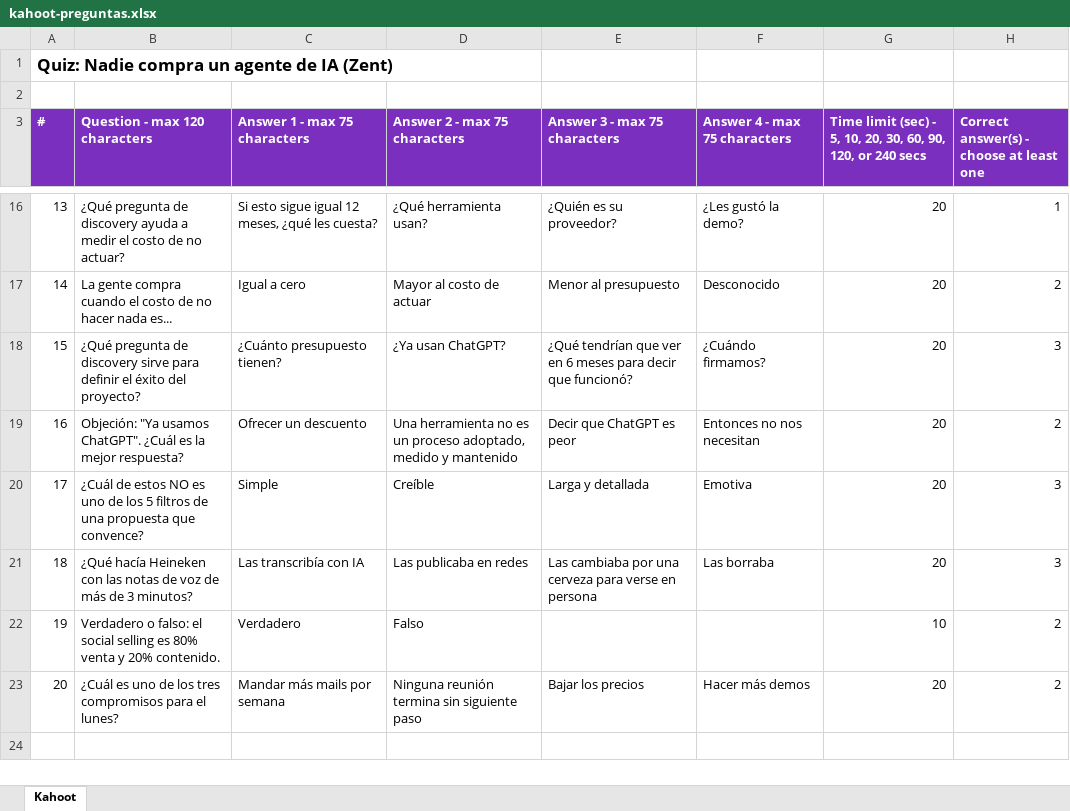
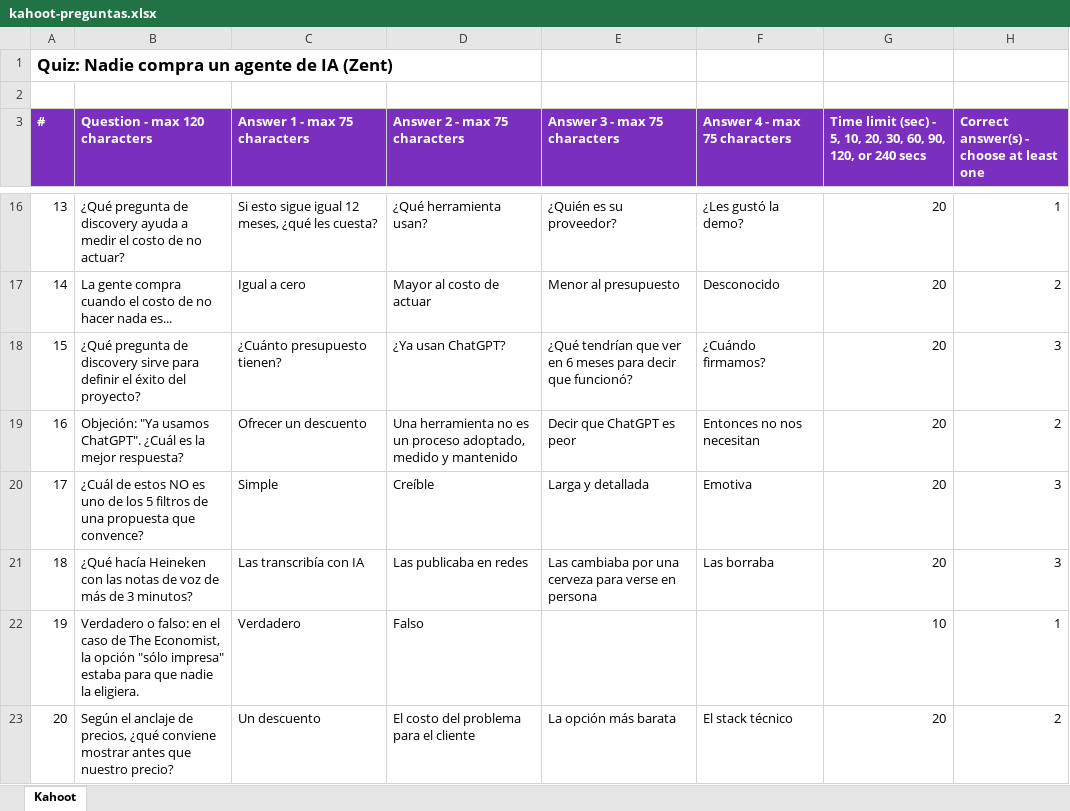
Before and after one commit to Zent-Agency/gtm-zent, an Excel workbook: charlas/como-vendemos-en-zent/kahoot-preguntas.xlsx, sheet Kahoot, drawn as a sheet; only a part is shown, gaps mark what is left out; values as stored, in another font and other column widths than the file's, no borders; the diff names each change by its address in the sheet, - before the commit and + after, or states it on an @@ line.

```diff
--- a/charlas/como-vendemos-en-zent/kahoot-preguntas.xlsx (sheet Kahoot)
+++ b/charlas/como-vendemos-en-zent/kahoot-preguntas.xlsx (sheet Kahoot)
-B22 (Question - max 120 characters): …o falso: el social selling es 80% venta y 20% contenido.
+B22 (Question - max 120 characters): …o falso: en el caso de The Economist, la opción "sólo impresa" estaba para que nadie la eligiera.
-H22: 2
+H22: 1
-B23 (Question - max 120 characters): ¿Cuál es uno de los tres compromisos para el lunes?
+B23 (Question - max 120 characters): Según el anclaje de precios, ¿qué conviene mostrar antes que nuestro precio?
-C23 (Answer 1 - max 75 characters): Mandar más mails por semana
+C23 (Answer 1 - max 75 characters): Un descuento
-D23 (Answer 2 - max 75 characters): Ninguna reunión termina sin siguiente paso
+D23 (Answer 2 - max 75 characters): El costo del problema para el cliente
-E23 (Answer 3 - max 75 characters): Bajar los precios
+E23 (Answer 3 - max 75 characters): La opción más barata
-F23 (Answer 4 - max 75 characters): Hacer más demos
+F23 (Answer 4 - max 75 characters): El stack técnico
```
Also changed, not shown: 9 other files.
